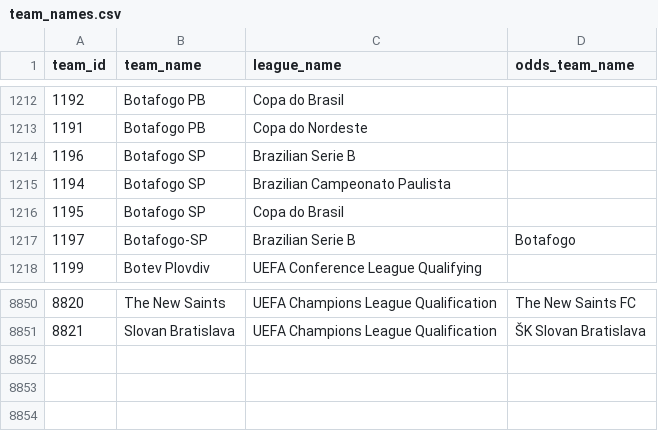
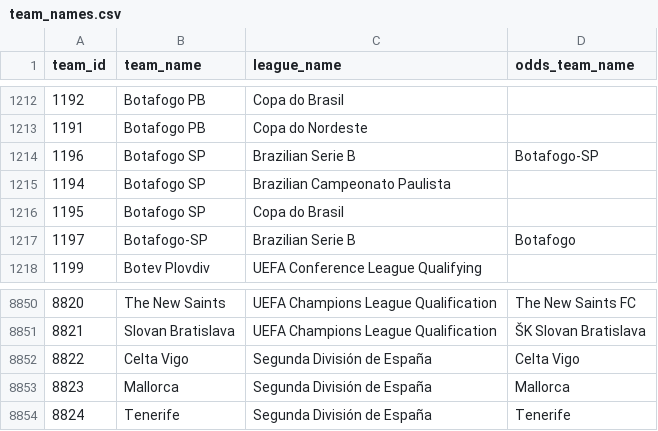
Before and after one commit to ignaciomedinar/goal-genius-dbt, a CSV file: goal_genius_db/seeds/team_names.csv, drawn as a sheet; only a part is shown, gaps mark what is left out.

```diff
--- a/goal_genius_db/seeds/team_names.csv
+++ b/goal_genius_db/seeds/team_names.csv
@@ -1213,3 +1213,3 @@
 1191,Botafogo PB,Copa do Nordeste,
-1196,Botafogo SP,Brazilian Serie B,
+1196,Botafogo SP,Brazilian Serie B,Botafogo-SP
 1194,Botafogo SP,Brazilian Campeonato Paulista,
@@ -8851 +8851,4 @@
 8821,Slovan Bratislava,UEFA Champions League Qualification,ŠK Slovan Bratislava
+8822,Celta Vigo,Segunda División de España,Celta Vigo
+8823,Mallorca,Segunda División de España,Mallorca
+8824,Tenerife,Segunda División de España,Tenerife
```
